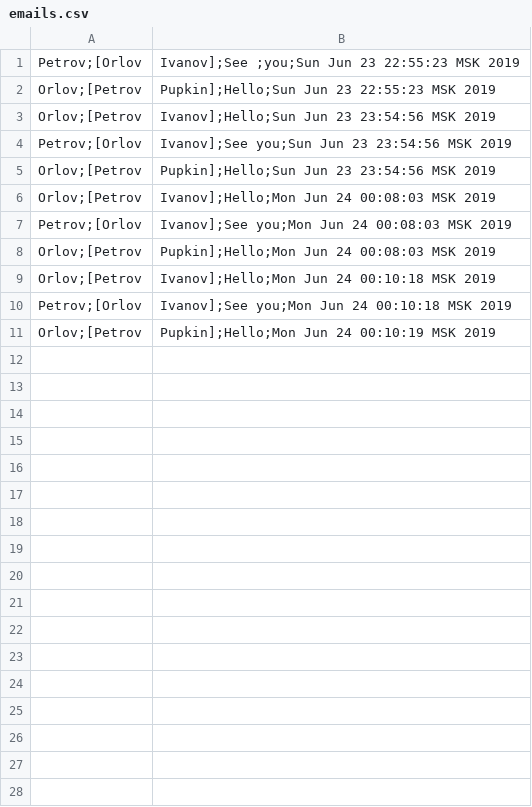
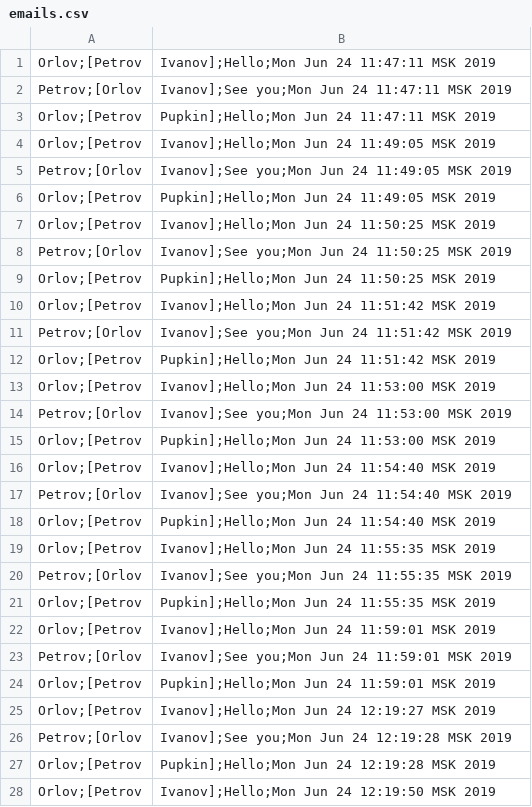
Before and after one commit to Iriney91/notification-service, a CSV file: email/emails.csv, drawn as a sheet; only a part is shown; the diff covers the shown part only.

```diff
--- a/email/emails.csv
+++ b/email/emails.csv
@@ -1,11 +1,28 @@
-Petrov;[Orlov, Ivanov];See ;you;Sun Jun 23 22:55:23 MSK 2019
-Orlov;[Petrov, Pupkin];Hello;Sun Jun 23 22:55:23 MSK 2019
-Orlov;[Petrov, Ivanov];Hello;Sun Jun 23 23:54:56 MSK 2019
-Petrov;[Orlov, Ivanov];See you;Sun Jun 23 23:54:56 MSK 2019
-Orlov;[Petrov, Pupkin];Hello;Sun Jun 23 23:54:56 MSK 2019
-Orlov;[Petrov, Ivanov];Hello;Mon Jun 24 00:08:03 MSK 2019
-Petrov;[Orlov, Ivanov];See you;Mon Jun 24 00:08:03 MSK 2019
-Orlov;[Petrov, Pupkin];Hello;Mon Jun 24 00:08:03 MSK 2019
-Orlov;[Petrov, Ivanov];Hello;Mon Jun 24 00:10:18 MSK 2019
-Petrov;[Orlov, Ivanov];See you;Mon Jun 24 00:10:18 MSK 2019
-Orlov;[Petrov, Pupkin];Hello;Mon Jun 24 00:10:19 MSK 2019
+Orlov;[Petrov, Ivanov];Hello;Mon Jun 24 11:47:11 MSK 2019
+Petrov;[Orlov, Ivanov];See you;Mon Jun 24 11:47:11 MSK 2019
+Orlov;[Petrov, Pupkin];Hello;Mon Jun 24 11:47:11 MSK 2019
+Orlov;[Petrov, Ivanov];Hello;Mon Jun 24 11:49:05 MSK 2019
+Petrov;[Orlov, Ivanov];See you;Mon Jun 24 11:49:05 MSK 2019
+Orlov;[Petrov, Pupkin];Hello;Mon Jun 24 11:49:05 MSK 2019
+Orlov;[Petrov, Ivanov];Hello;Mon Jun 24 11:50:25 MSK 2019
+Petrov;[Orlov, Ivanov];See you;Mon Jun 24 11:50:25 MSK 2019
+Orlov;[Petrov, Pupkin];Hello;Mon Jun 24 11:50:25 MSK 2019
+Orlov;[Petrov, Ivanov];Hello;Mon Jun 24 11:51:42 MSK 2019
+Petrov;[Orlov, Ivanov];See you;Mon Jun 24 11:51:42 MSK 2019
+Orlov;[Petrov, Pupkin];Hello;Mon Jun 24 11:51:42 MSK 2019
+Orlov;[Petrov, Ivanov];Hello;Mon Jun 24 11:53:00 MSK 2019
+Petrov;[Orlov, Ivanov];See you;Mon Jun 24 11:53:00 MSK 2019
+Orlov;[Petrov, Pupkin];Hello;Mon Jun 24 11:53:00 MSK 2019
+Orlov;[Petrov, Ivanov];Hello;Mon Jun 24 11:54:40 MSK 2019
+Petrov;[Orlov, Ivanov];See you;Mon Jun 24 11:54:40 MSK 2019
+Orlov;[Petrov, Pupkin];Hello;Mon Jun 24 11:54:40 MSK 2019
+Orlov;[Petrov, Ivanov];Hello;Mon Jun 24 11:55:35 MSK 2019
+Petrov;[Orlov, Ivanov];See you;Mon Jun 24 11:55:35 MSK 2019
+Orlov;[Petrov, Pupkin];Hello;Mon Jun 24 11:55:35 MSK 2019
+Orlov;[Petrov, Ivanov];Hello;Mon Jun 24 11:59:01 MSK 2019
+Petrov;[Orlov, Ivanov];See you;Mon Jun 24 11:59:01 MSK 2019
+Orlov;[Petrov, Pupkin];Hello;Mon Jun 24 11:59:01 MSK 2019
+Orlov;[Petrov, Ivanov];Hello;Mon Jun 24 12:19:27 MSK 2019
+Petrov;[Orlov, Ivanov];See you;Mon Jun 24 12:19:28 MSK 2019
+Orlov;[Petrov, Pupkin];Hello;Mon Jun 24 12:19:28 MSK 2019
+Orlov;[Petrov, Ivanov];Hello;Mon Jun 24 12:19:50 MSK 2019
```
Also changed, not shown: 2 added rows elsewhere in this file, 42 other files.
